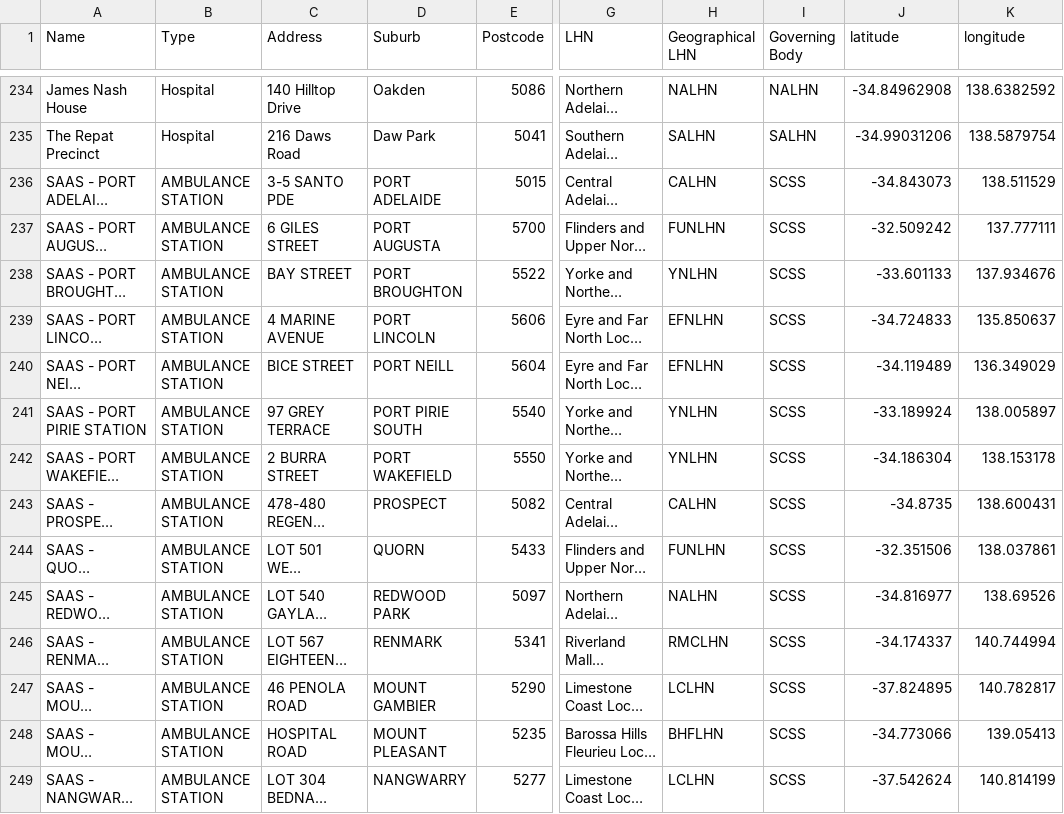
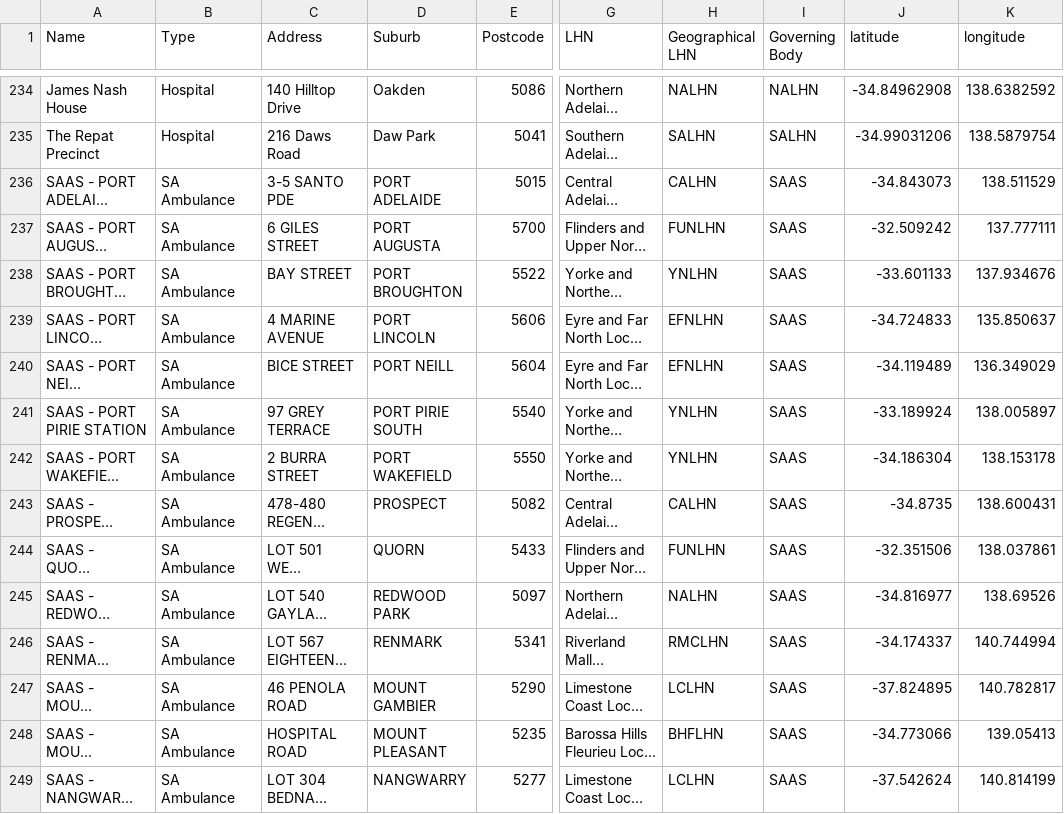
Before and after one commit to dfaso/SA-Health-Sites-All, a CSV file: data/combined-sites.csv, drawn as a sheet; only a part is shown, gaps mark what is left out; long unchanged cells end in …; the diff covers the shown part only; the diff names each change by its address in the sheet, - before the commit and + after, or states it on an @@ line.

```diff
--- a/data/combined-sites.csv
+++ b/data/combined-sites.csv
-B236:B249 (Type): AMBULANCE STATION
+B236:B249 (Type): SA Ambulance
-I236:I249 (Governing Body): SCSS
+I236:I249 (Governing Body): SAAS
```
Also changed, not shown: 76 edited cells elsewhere in this file, 1 other file.
